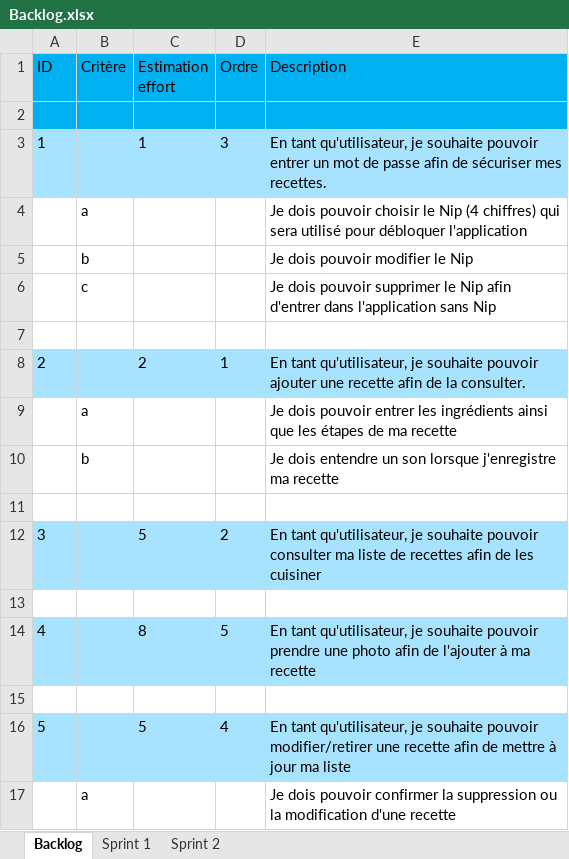
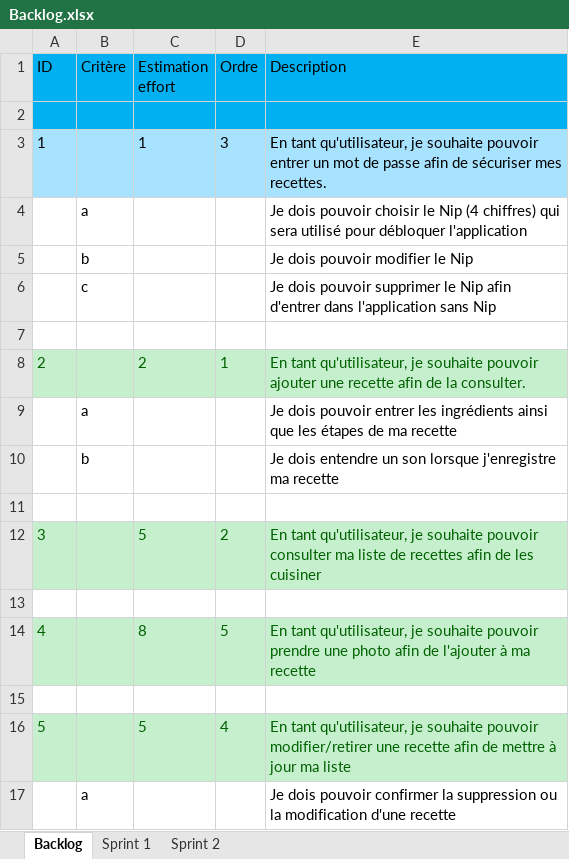
Before and after one commit to Jeepsboucher/ProjetAndroid, an Excel workbook: Backlog.xlsx, sheet Backlog, drawn as a sheet; values as stored, in another font and other column widths than the file's, no borders; the diff names each change by its address in the sheet, - before the commit and + after, or states it on an @@ line.

```diff
--- a/Backlog.xlsx (sheet Backlog)
+++ b/Backlog.xlsx (sheet Backlog)
-A8:E8 fill: #A7E2FF
+A8:E8 fill: #C6EFCE
-A8 text colour: black
+A8 text colour: #006100
-C8:E8 text colour: black
+C8:E8 text colour: #006100
-A12:E12 fill: #A7E2FF
+A12:E12 fill: #C6EFCE
-A12 text colour: black
+A12 text colour: #006100
-C12:E12 text colour: black
+C12:E12 text colour: #006100
-A14:E14 fill: #A7E2FF
+A14:E14 fill: #C6EFCE
-A14 text colour: black
+A14 text colour: #006100
-C14:E14 text colour: black
+C14:E14 text colour: #006100
-A16:E16 fill: #A7E2FF
+A16:E16 fill: #C6EFCE
-A16 text colour: black
+A16 text colour: #006100
-C16:E16 text colour: black
+C16:E16 text colour: #006100
```
Also changed, not shown: 8 other files.
